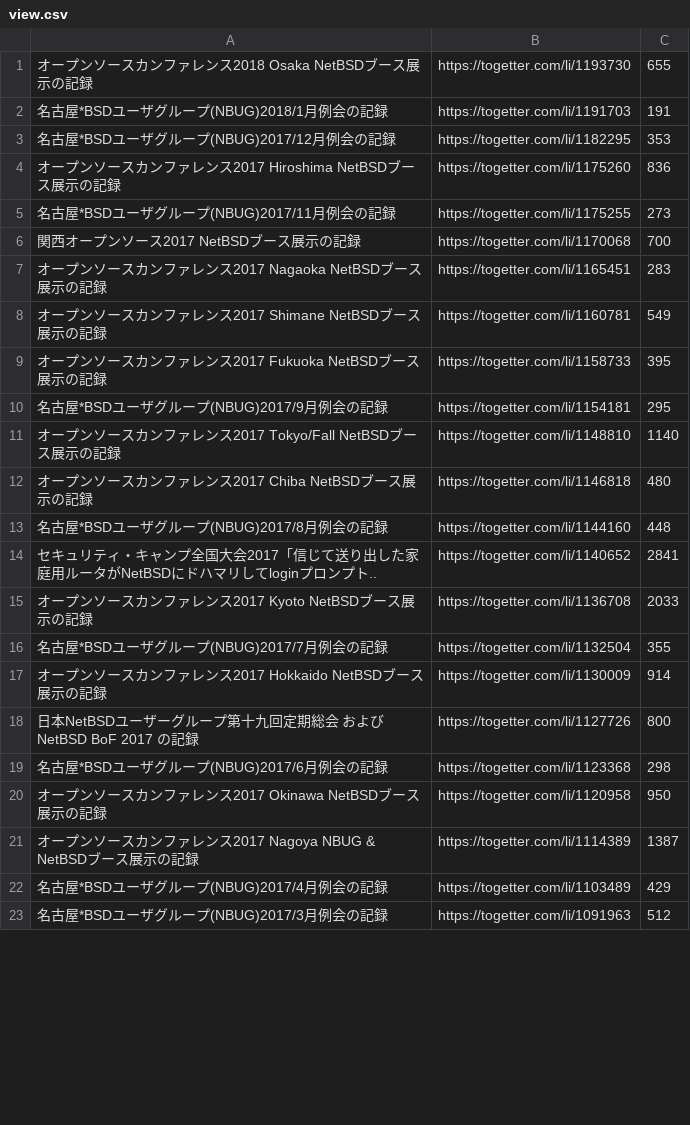
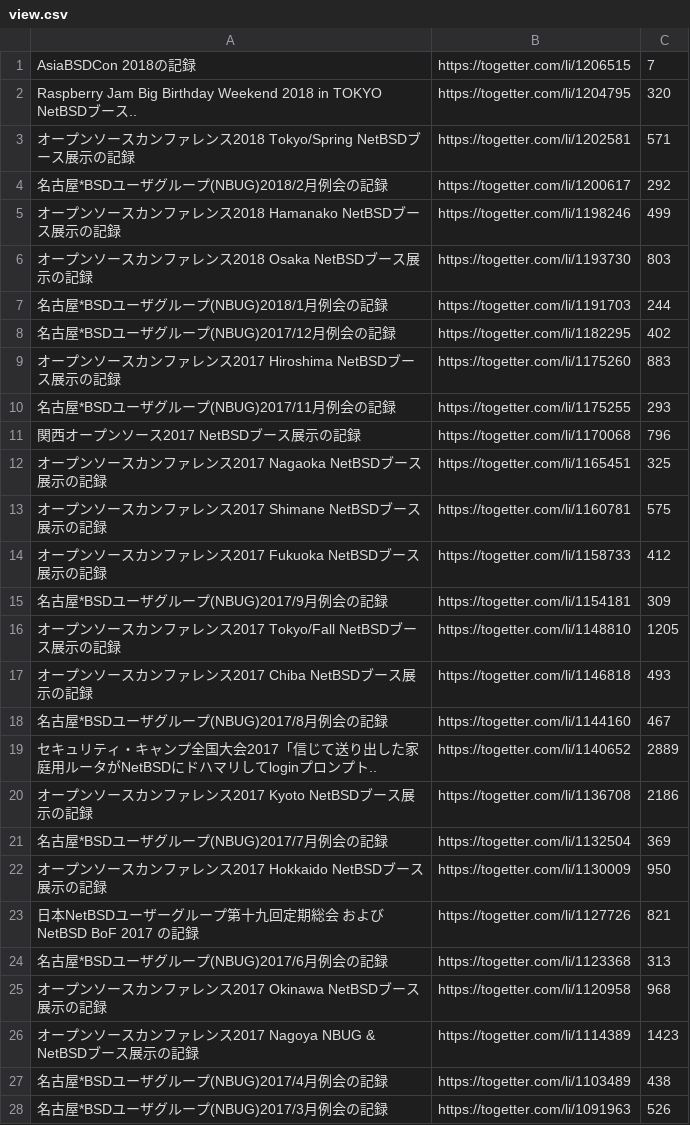
Before and after one commit to ebijun/NetBSD, a CSV file: Event/togetter/togetterview/view.csv, drawn as a sheet; only a part is shown; the diff covers the shown part only.

Commit message:
update AsiaBSDCon2018

```diff
--- a/Event/togetter/togetterview/view.csv
+++ b/Event/togetter/togetterview/view.csv
@@ -1,23 +1,28 @@
-オープンソースカンファレンス2018 Osaka NetBSDブース展示の記録,https://togetter.com/li/1193730,655
-名古屋*BSDユーザグループ(NBUG)2018/1月例会の記録,https://togetter.com/li/1191703,191
-名古屋*BSDユーザグループ(NBUG)2017/12月例会の記録,https://togetter.com/li/1182295,353
-オープンソースカンファレンス2017 Hiroshima NetBSDブース展示の記録,https://togetter.com/li/1175260,836
-名古屋*BSDユーザグループ(NBUG)2017/11月例会の記録,https://togetter.com/li/1175255,273
-関西オープンソース2017 NetBSDブース展示の記録,https://togetter.com/li/1170068,700
-オープンソースカンファレンス2017 Nagaoka NetBSDブース展示の記録,https://togetter.com/li/1165451,283
-オープンソースカンファレンス2017 Shimane NetBSDブース展示の記録,https://togetter.com/li/1160781,549
-オープンソースカンファレンス2017 Fukuoka NetBSDブース展示の記録,https://togetter.com/li/1158733,395
-名古屋*BSDユーザグループ(NBUG)2017/9月例会の記録,https://togetter.com/li/1154181,295
-オープンソースカンファレンス2017 Tokyo/Fall NetBSDブース展示の記録,https://togetter.com/li/1148810,1140
-オープンソースカンファレンス2017 Chiba NetBSDブース展示の記録,https://togetter.com/li/1146818,480
-名古屋*BSDユーザグループ(NBUG)2017/8月例会の記録,https://togetter.com/li/1144160,448
-セキュリティ・キャンプ全国大会2017「信じて送り出した家庭用ルータがNetBSDにドハマリしてloginプロンプト..,https://togetter.com/li/1140652,2841
-オープンソースカンファレンス2017 Kyoto NetBSDブース展示の記録,https://togetter.com/li/1136708,2033
-名古屋*BSDユーザグループ(NBUG)2017/7月例会の記録,https://togetter.com/li/1132504,355
-オープンソースカンファレンス2017 Hokkaido NetBSDブース展示の記録,https://togetter.com/li/1130009,914
-日本NetBSDユーザーグループ第十九回定期総会 および NetBSD BoF 2017 の記録,https://togetter.com/li/1127726,800
-名古屋*BSDユーザグループ(NBUG)2017/6月例会の記録,https://togetter.com/li/1123368,298
-オープンソースカンファレンス2017 Okinawa NetBSDブース展示の記録,https://togetter.com/li/1120958,950
-オープンソースカンファレンス2017 Nagoya NBUG & NetBSDブース展示の記録,https://togetter.com/li/1114389,1387
-名古屋*BSDユーザグループ(NBUG)2017/4月例会の記録,https://togetter.com/li/1103489,429
-名古屋*BSDユーザグループ(NBUG)2017/3月例会の記録,https://togetter.com/li/1091963,512
+AsiaBSDCon 2018の記録,https://togetter.com/li/1206515,7
+Raspberry Jam Big Birthday Weekend 2018 in TOKYO NetBSDブース..,https://togetter.com/li/1204795,320
+オープンソースカンファレンス2018 Tokyo/Spring NetBSDブース展示の記録,https://togetter.com/li/1202581,571
+名古屋*BSDユーザグループ(NBUG)2018/2月例会の記録,https://togetter.com/li/1200617,292
+オープンソースカンファレンス2018 Hamanako NetBSDブース展示の記録,https://togetter.com/li/1198246,499
+オープンソースカンファレンス2018 Osaka NetBSDブース展示の記録,https://togetter.com/li/1193730,803
+名古屋*BSDユーザグループ(NBUG)2018/1月例会の記録,https://togetter.com/li/1191703,244
+名古屋*BSDユーザグループ(NBUG)2017/12月例会の記録,https://togetter.com/li/1182295,402
+オープンソースカンファレンス2017 Hiroshima NetBSDブース展示の記録,https://togetter.com/li/1175260,883
+名古屋*BSDユーザグループ(NBUG)2017/11月例会の記録,https://togetter.com/li/1175255,293
+関西オープンソース2017 NetBSDブース展示の記録,https://togetter.com/li/1170068,796
+オープンソースカンファレンス2017 Nagaoka NetBSDブース展示の記録,https://togetter.com/li/1165451,325
+オープンソースカンファレンス2017 Shimane NetBSDブース展示の記録,https://togetter.com/li/1160781,575
+オープンソースカンファレンス2017 Fukuoka NetBSDブース展示の記録,https://togetter.com/li/1158733,412
+名古屋*BSDユーザグループ(NBUG)2017/9月例会の記録,https://togetter.com/li/1154181,309
+オープンソースカンファレンス2017 Tokyo/Fall NetBSDブース展示の記録,https://togetter.com/li/1148810,1205
+オープンソースカンファレンス2017 Chiba NetBSDブース展示の記録,https://togetter.com/li/1146818,493
+名古屋*BSDユーザグループ(NBUG)2017/8月例会の記録,https://togetter.com/li/1144160,467
+セキュリティ・キャンプ全国大会2017「信じて送り出した家庭用ルータがNetBSDにドハマリしてloginプロンプト..,https://togetter.com/li/1140652,2889
+オープンソースカンファレンス2017 Kyoto NetBSDブース展示の記録,https://togetter.com/li/1136708,2186
+名古屋*BSDユーザグループ(NBUG)2017/7月例会の記録,https://togetter.com/li/1132504,369
+オープンソースカンファレンス2017 Hokkaido NetBSDブース展示の記録,https://togetter.com/li/1130009,950
+日本NetBSDユーザーグループ第十九回定期総会 および NetBSD BoF 2017 の記録,https://togetter.com/li/1127726,821
+名古屋*BSDユーザグループ(NBUG)2017/6月例会の記録,https://togetter.com/li/1123368,313
+オープンソースカンファレンス2017 Okinawa NetBSDブース展示の記録,https://togetter.com/li/1120958,968
+オープンソースカンファレンス2017 Nagoya NBUG & NetBSDブース展示の記録,https://togetter.com/li/1114389,1423
+名古屋*BSDユーザグループ(NBUG)2017/4月例会の記録,https://togetter.com/li/1103489,438
+名古屋*BSDユーザグループ(NBUG)2017/3月例会の記録,https://togetter.com/li/1091963,526
```
Also changed, not shown: 5 removed rows and 112 edited cells elsewhere in this file, 2 other files.
